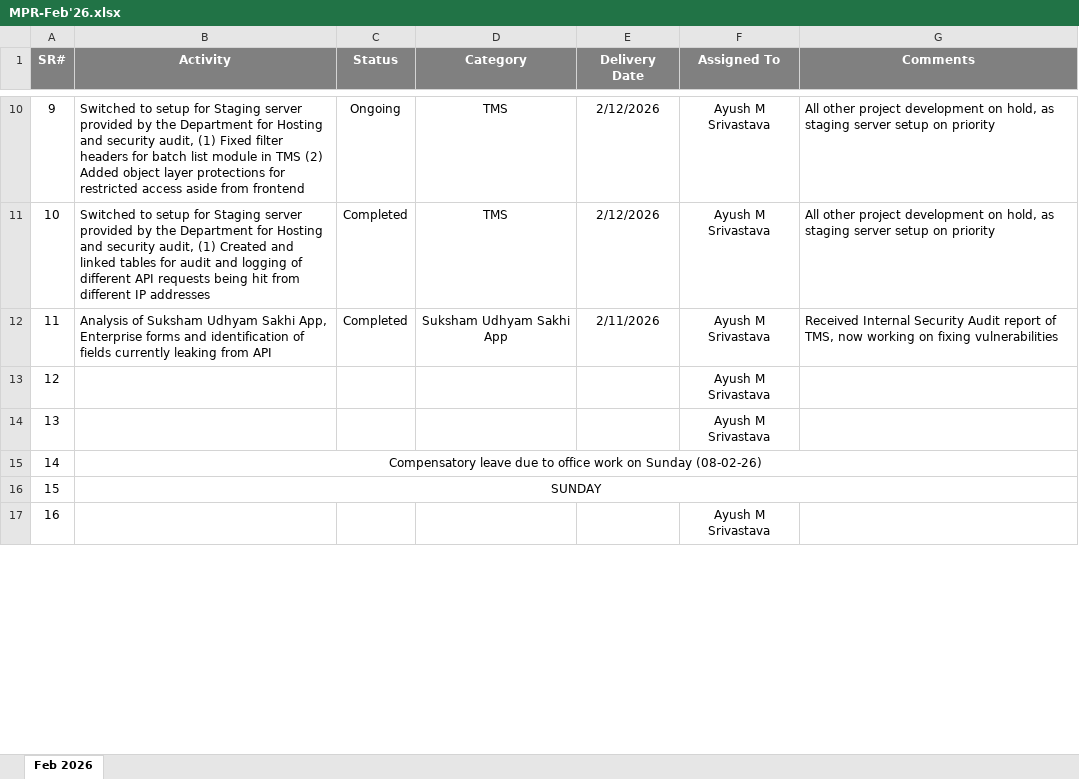
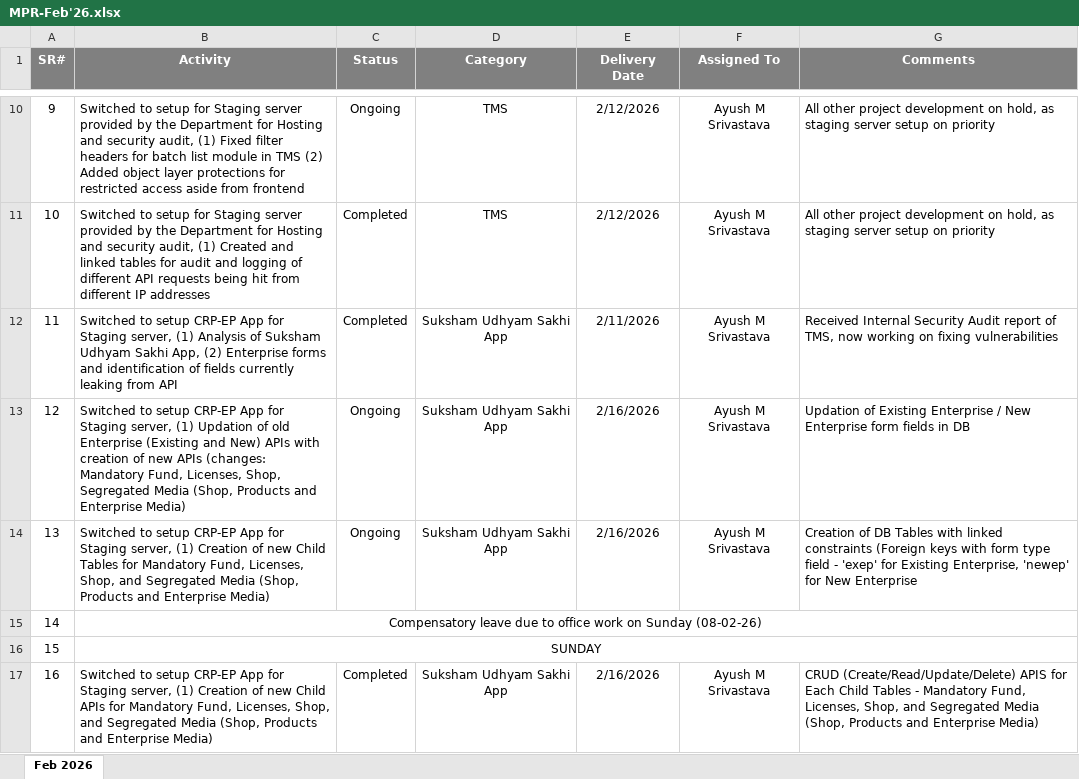
Before and after one commit to pallaveeindian/TH-PROJECT-NOTEBOOK, an Excel workbook: MPR/Role wise/Software Developer/Feb'26/MPR-Feb'26.xlsx, sheet Feb 2026, drawn as a sheet; only a part is shown, gaps mark what is left out; values as stored, in another font and other column widths than the file's, no borders; the diff covers the shown part only; the diff names each change by its address in the sheet, - before the commit and + after, or states it on an @@ line.

```diff
--- a/MPR/Role wise/Software Developer/Feb'26/MPR-Feb'26.xlsx (sheet Feb 2026)
+++ b/MPR/Role wise/Software Developer/Feb'26/MPR-Feb'26.xlsx (sheet Feb 2026)
-B12 (Activity): Analysis of Suksham Udhyam Sakhi App, Enterprise forms…
+B12 (Activity): Switched to setup CRP-EP App for Staging server, (1) Analysis of Suksham Udhyam Sakhi App, (2) Enterprise forms…
-B13 (Activity): (empty)
+B13 (Activity): Switched to setup CRP-EP App for Staging server, (1) Updation of old Enterprise (Existing and New) APIs with creation of new APIs (changes: Mandatory Fund, Licenses, Shop, Segregated Media (Shop, Products and Enterprise Media)
-C13:C14 (Status): (empty)
+C13:C14 (Status): Ongoing
-D13:D14 (Category): (empty)
+D13:D14 (Category): Suksham Udhyam Sakhi App
-E13:E14 (Delivery Date): (empty)
+E13:E14 (Delivery Date): 2/16/2026
-G13 (Comments): (empty)
+G13 (Comments): Updation of Existing Enterprise / New Enterprise form fields in DB
-B14 (Activity): (empty)
+B14 (Activity): Switched to setup CRP-EP App for Staging server, (1) Creation of new Child Tables for Mandatory Fund, Licenses, Shop, and Segregated Media (Shop, Products and Enterprise Media)
-G14 (Comments): (empty)
+G14 (Comments): Creation of DB Tables with linked constraints (Foreign keys with form type field - 'exep' for Existing Enterprise, 'newep' for New Enterprise
-B17 (Activity): (empty)
+B17 (Activity): Switched to setup CRP-EP App for Staging server, (1) Creation of new Child APIs for Mandatory Fund, Licenses, Shop, and Segregated Media (Shop, Products and Enterprise Media)
-C17 (Status): (empty)
+C17 (Status): Completed
-D17 (Category): (empty)
+D17 (Category): Suksham Udhyam Sakhi App
-E17 (Delivery Date): (empty)
+E17 (Delivery Date): 2/16/2026
-G17 (Comments): (empty)
+G17 (Comments): CRUD (Create/Read/Update/Delete) APIS for Each Child Tables - Mandatory Fund, Licenses, Shop, and Segregated Media (Shop, Products and Enterprise Media)
```
Also changed, not shown: 35 edited cells elsewhere in this sheet, MPR/Role wise/Android Developer/Feb'26/Individual_MPR.xlsx, MPR/Role wise/Technical Support/Feb'26/Individual_MPR (Haripriya).xlsx.
